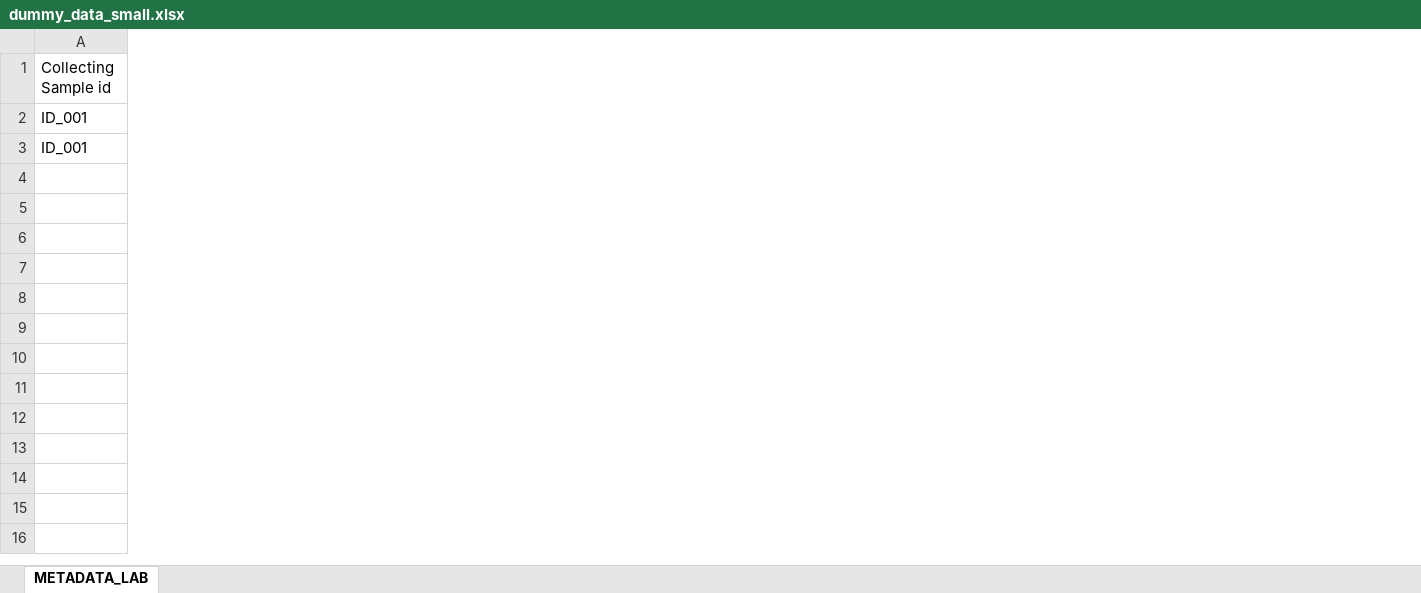
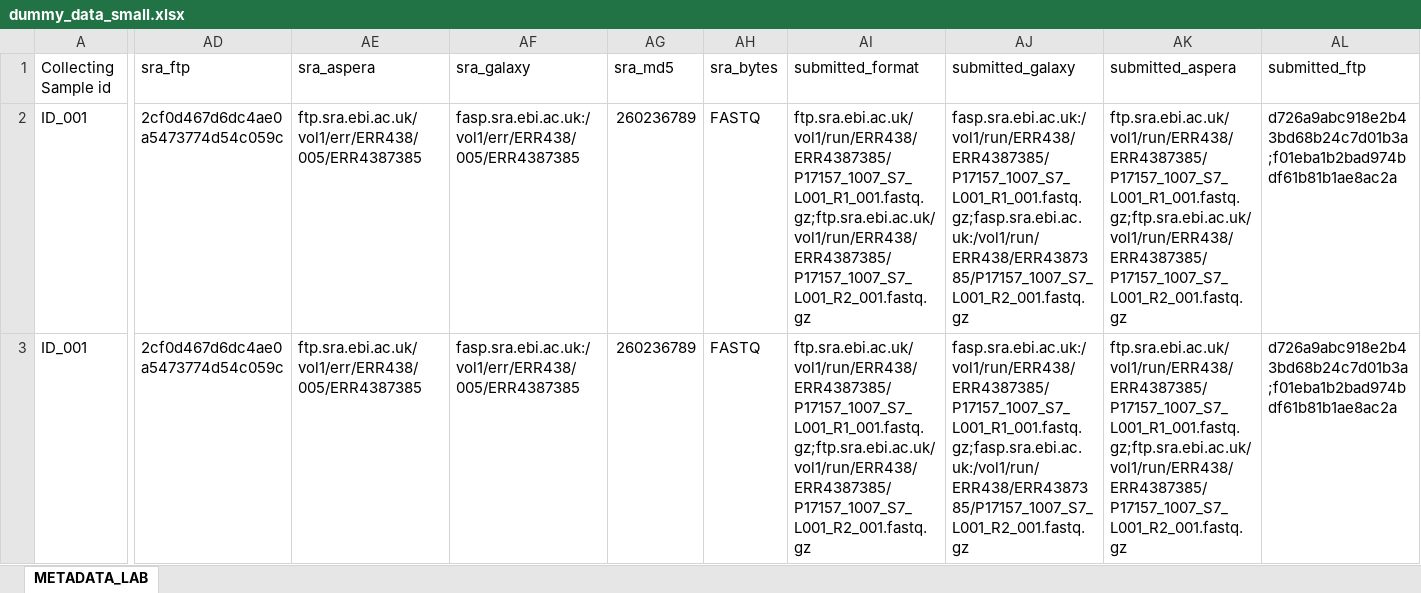
Before and after one commit to BU-ISCIII/relecov-tools, an Excel workbook: relecov_tools/example_data/dummy_data_small.xlsx, sheet METADATA_LAB, drawn as a sheet; only a part is shown, gaps mark what is left out; values as stored, in another font and other column widths than the file's, no borders; the diff covers the shown part only; the diff names each change by its address in the sheet, - before the commit and + after, or states it on an @@ line.

```diff
--- a/relecov_tools/example_data/dummy_data_small.xlsx (sheet METADATA_LAB)
+++ b/relecov_tools/example_data/dummy_data_small.xlsx (sheet METADATA_LAB)
+column AD (sra_ftp), rows 2-3: 2cf0d467d6dc4ae0a5473774d54c059c | 2cf0d467d6dc4ae0a5473774d54c059c
+column AE (sra_aspera), rows 2-3: ftp.sra.ebi.ac.uk/vol1/err/ERR438/005/ERR4387385 | ftp.sra.ebi.ac.uk/vol1/err/ERR438/005/ERR4387385
+column AF (sra_galaxy), rows 2-3: fasp.sra.ebi.ac.uk:/vol1/err/ERR438/005/ERR4387385 | fasp.sra.ebi.ac.uk:/vol1/err/ERR438/005/ERR4387385
+column AG (sra_md5), rows 2-3: 260236789 | 260236789
+column AH (sra_bytes), rows 2-3: FASTQ | FASTQ
+column AI (submitted_format), rows 2-3: ftp.sra.ebi.ac.uk/vol1/run/ERR438/ERR4387385/P17157_1007_S7_L001_R1_001.fastq.gz;ftp.sra.ebi.ac.uk/vol1/run/ERR438/ERR4387385/P17157_1007_S7_L001_R2_001.fastq.gz | ftp.sra.ebi.ac.uk/vol1/run/ERR438/ERR4387385/P17157_1007_S7_L001_R1_001.fastq.gz;ftp.sra.ebi.ac.uk/vol1/run/ERR438/ERR4387385/P17157_1007_S7_L001_R2_001.fastq.gz
+column AJ (submitted_galaxy), rows 2-3: fasp.sra.ebi.ac.uk:/vol1/run/ERR438/ERR4387385/P17157_1007_S7_L001_R1_001.fastq.gz;fasp.sra.ebi.ac.uk:/vol1/run/ERR438/ERR4387385/P17157_1007_S7_L001_R2_001.fastq.gz | fasp.sra.ebi.ac.uk:/vol1/run/ERR438/ERR4387385/P17157_1007_S7_L001_R1_001.fastq.gz;fasp.sra.ebi.ac.uk:/vol1/run/ERR438/ERR4387385/P17157_1007_S7_L001_R2_001.fastq.gz
+column AK (submitted_aspera), rows 2-3: ftp.sra.ebi.ac.uk/vol1/run/ERR438/ERR4387385/P17157_1007_S7_L001_R1_001.fastq.gz;ftp.sra.ebi.ac.uk/vol1/run/ERR438/ERR4387385/P17157_1007_S7_L001_R2_001.fastq.gz | ftp.sra.ebi.ac.uk/vol1/run/ERR438/ERR4387385/P17157_1007_S7_L001_R1_001.fastq.gz;ftp.sra.ebi.ac.uk/vol1/run/ERR438/ERR4387385/P17157_1007_S7_L001_R2_001.fastq.gz
+column AL (submitted_ftp), rows 2-3: d726a9abc918e2b43bd68b24c7d01b3a;f01eba1b2bad974bdf61b81b1ae8ac2a | d726a9abc918e2b43bd68b24c7d01b3a;f01eba1b2bad974bdf61b81b1ae8ac2a
```
Also changed, not shown: 30 added columns and 2 edited cells elsewhere in this sheet, 3 other files.
